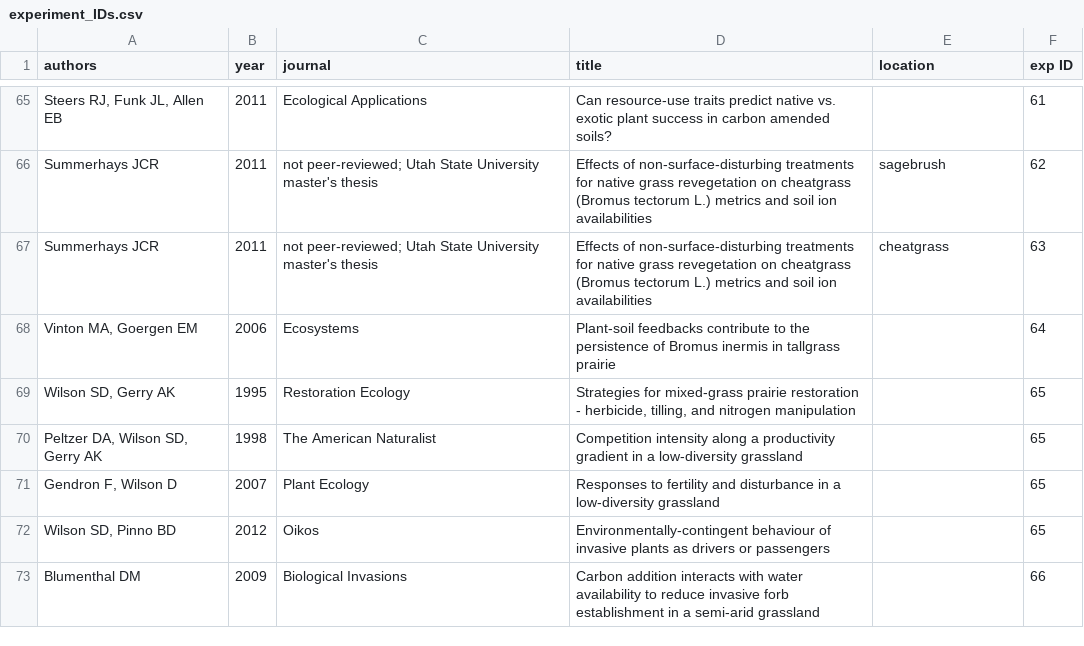
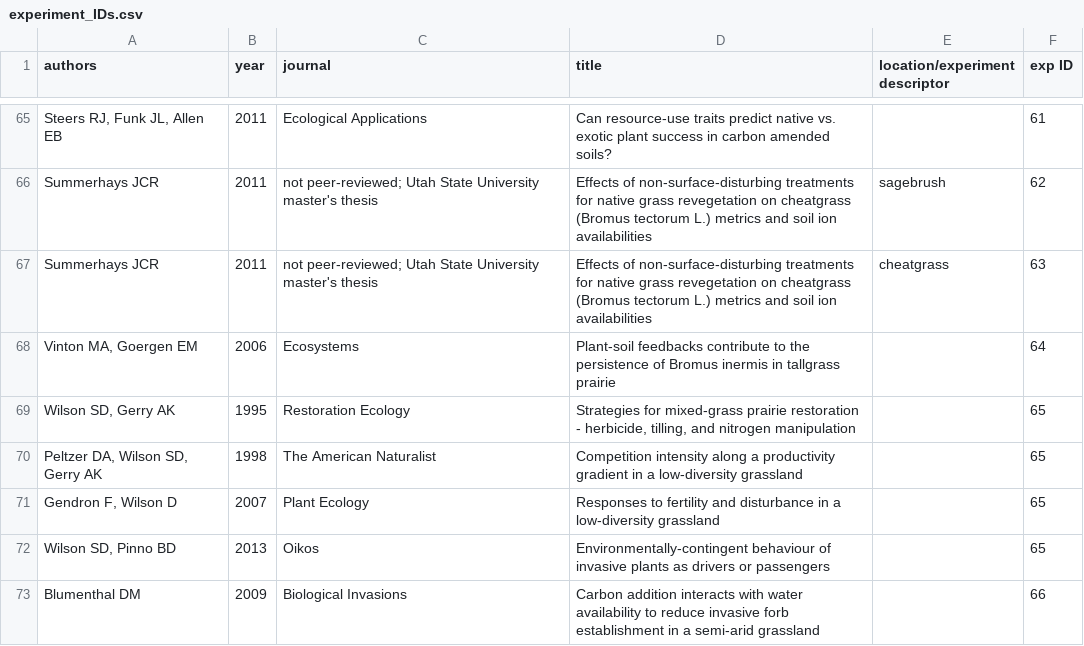
Before and after one commit to lossanna/C-meta-analysis, a CSV file: data/raw/experiment_IDs.csv, drawn as a sheet; only a part is shown, gaps mark what is left out; the diff names each change by its address in the sheet, - before the commit and + after, or states it on an @@ line.

```diff
--- a/data/raw/experiment_IDs.csv
+++ b/data/raw/experiment_IDs.csv
-E1: location
+E1: location/experiment descriptor
-B72 (year): 2012
+B72 (year): 2013
```
Also changed, not shown: data/raw/Table-S1_review.csv, data/raw/Table-S2_meta-analysis.csv, 3 other files.
